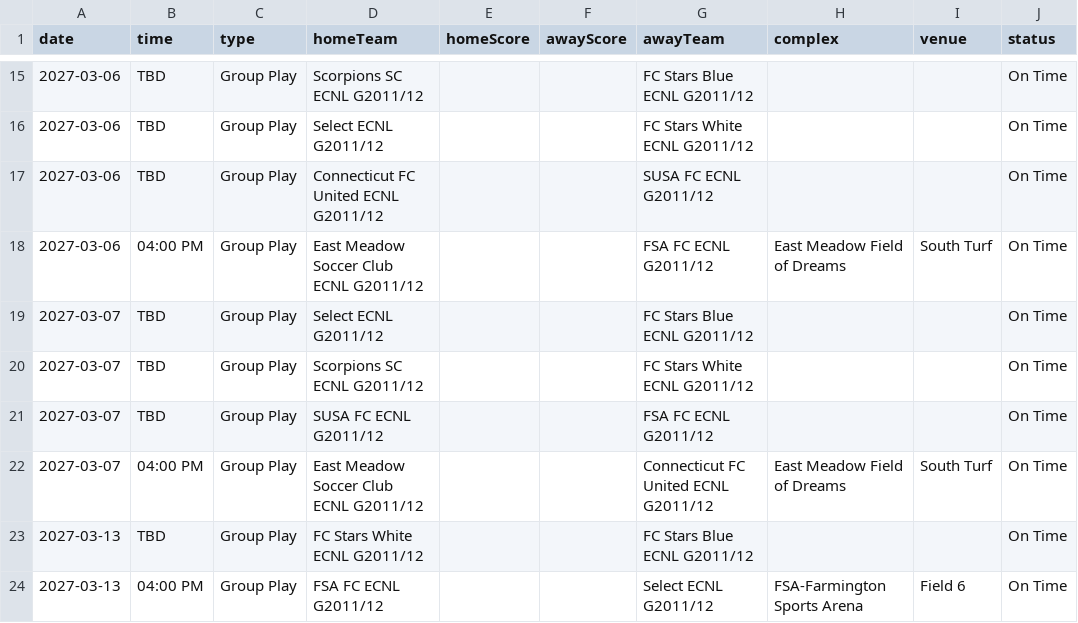
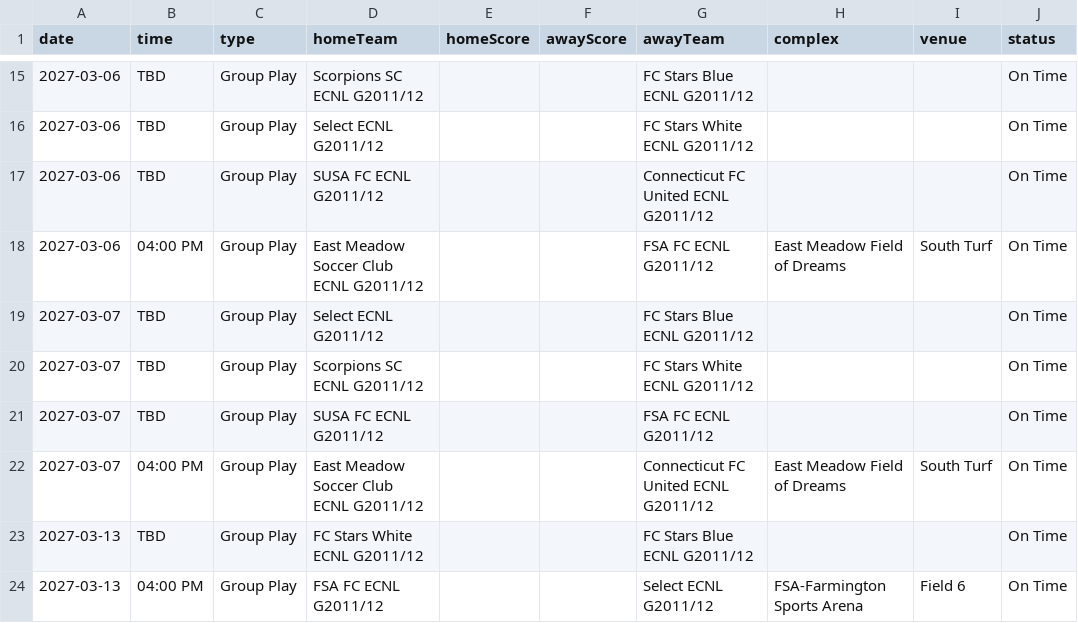
Before and after one commit to NextOneTwoLabs/ecnl-dashboard, a CSV file: export/2026-27/New-England/GU15-ECNL.schedule.csv, drawn as a sheet; only a part is shown, gaps mark what is left out; the diff names each change by its address in the sheet, - before the commit and + after, or states it on an @@ line.

```diff
--- a/export/2026-27/New-England/GU15-ECNL.schedule.csv
+++ b/export/2026-27/New-England/GU15-ECNL.schedule.csv
-D17 (homeTeam): Connecticut FC United ECNL G2011/12
+D17 (homeTeam): SUSA FC ECNL G2011/12
-G17 (awayTeam): SUSA FC ECNL G2011/12
+G17 (awayTeam): Connecticut FC United ECNL G2011/12
```
Also changed, not shown: export/2026-27/New-England/GU16-ECNL.schedule.csv, export/2026-27/New-England/GU17-ECNL.schedule.csv, 5 other files.
